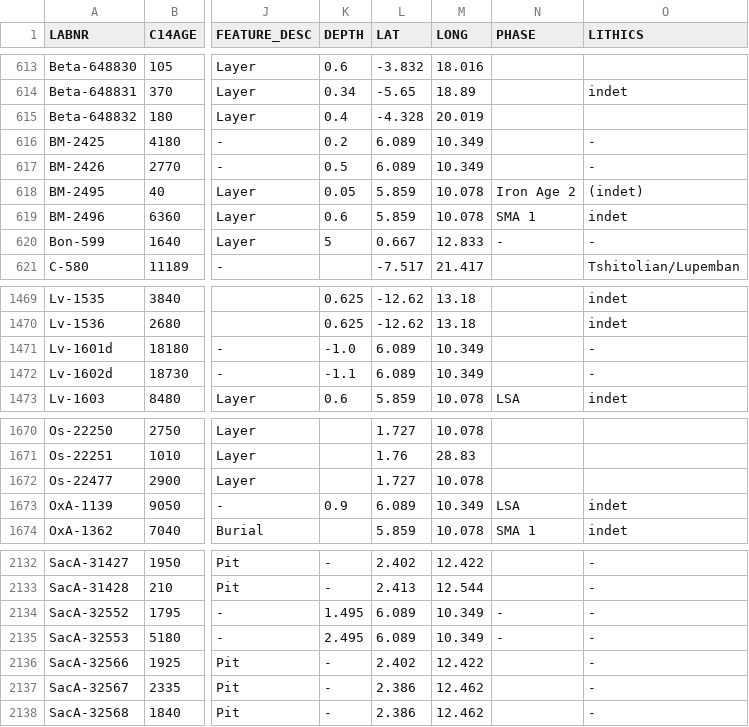
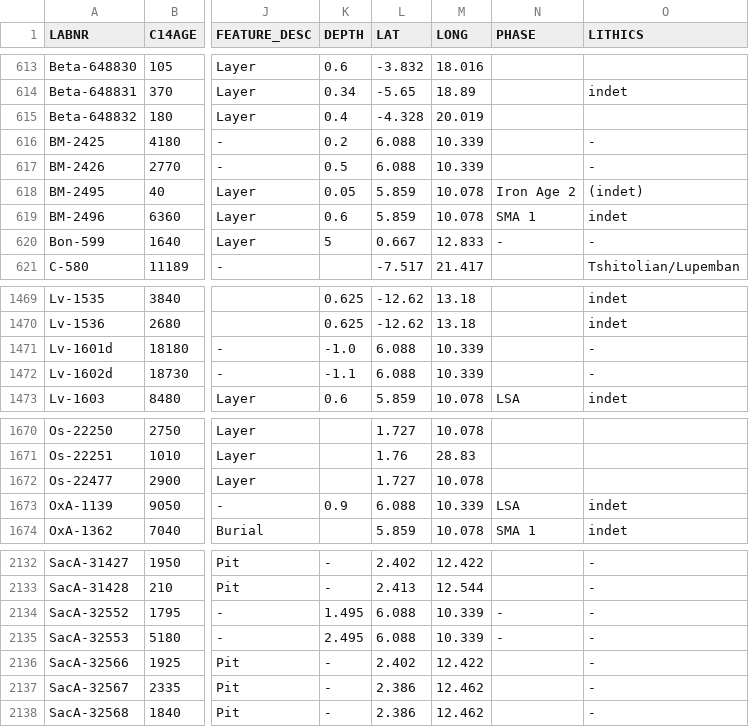
Before and after one commit to dirkseidensticker/aDRAC, a CSV file: aDRAC.csv, drawn as a sheet; only a part is shown, gaps mark what is left out; the diff names each change by its address in the sheet, - before the commit and + after, or states it on an @@ line.

Commit message:
corrected coord Mbi Crater

```diff
--- a/aDRAC.csv
+++ b/aDRAC.csv
-L616:L617 (LAT): 6.089
+L616:L617 (LAT): 6.088
-M616:M617 (LONG): 10.349
+M616:M617 (LONG): 10.339
-L1471:L1472 (LAT): 6.089
+L1471:L1472 (LAT): 6.088
-M1471:M1472 (LONG): 10.349
+M1471:M1472 (LONG): 10.339
-L1673 (LAT): 6.089
+L1673 (LAT): 6.088
-M1673 (LONG): 10.349
+M1673 (LONG): 10.339
-L2134:L2135 (LAT): 6.089
+L2134:L2135 (LAT): 6.088
-M2134:M2135 (LONG): 10.349
+M2134:M2135 (LONG): 10.339
```
